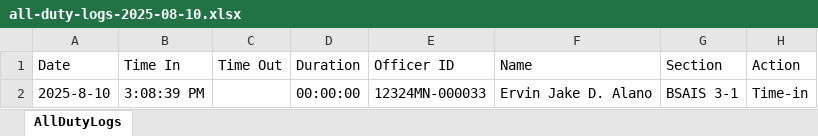
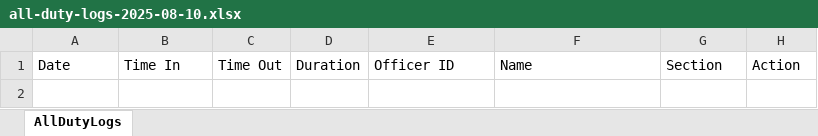
Before and after one commit to aiserstaskings/tracker, an Excel workbook: Database/all-duty-logs-2025-08-10.xlsx, sheet AllDutyLogs, drawn as a sheet; values as stored, in another font and other column widths than the file's, no borders; the diff names each change by its address in the sheet, - before the commit and + after, or states it on an @@ line.

Commit message:
loghistory

```diff
--- a/Database/all-duty-logs-2025-08-10.xlsx (sheet AllDutyLogs)
+++ b/Database/all-duty-logs-2025-08-10.xlsx (sheet AllDutyLogs)
-row 2: 2025-8-10 | 3:08:39 PM |  | 00:00:00 | 12324MN-000033 | Ervin Jake D. Alano | BSAIS 3-1 | Time-in
```
